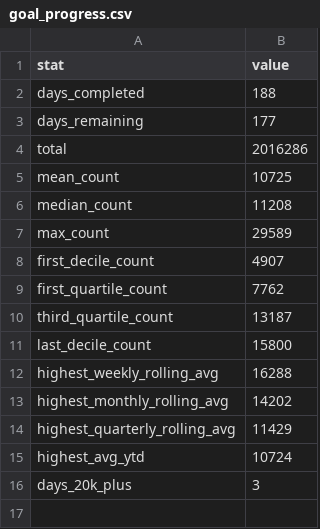
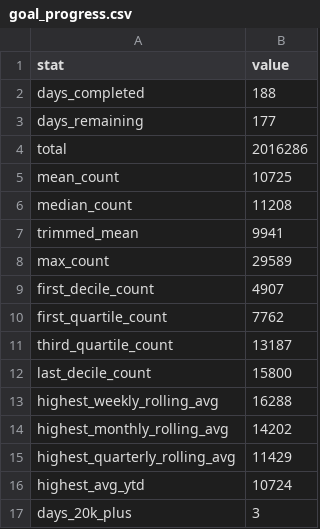
Before and after one commit to ADBond/steppinwolf, a CSV file: data/processed/goal_progress.csv, drawn as a sheet.

Commit message:
trimmed mean goal-tracking

```diff
--- a/data/processed/goal_progress.csv
+++ b/data/processed/goal_progress.csv
@@ -6,2 +6,3 @@ mean_count,10725
 median_count,11208
+trimmed_mean,9941
 max_count,29589
```
Also changed, not shown: 1 other file.
